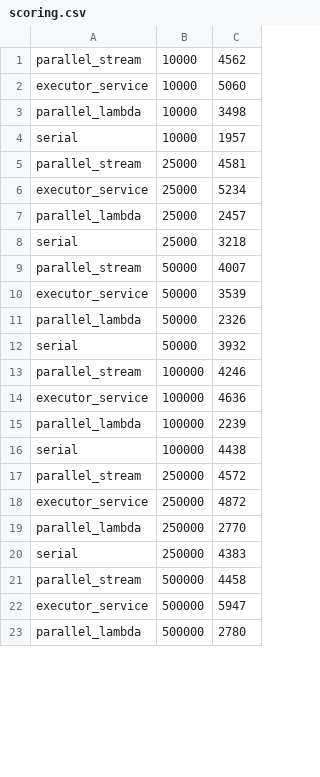
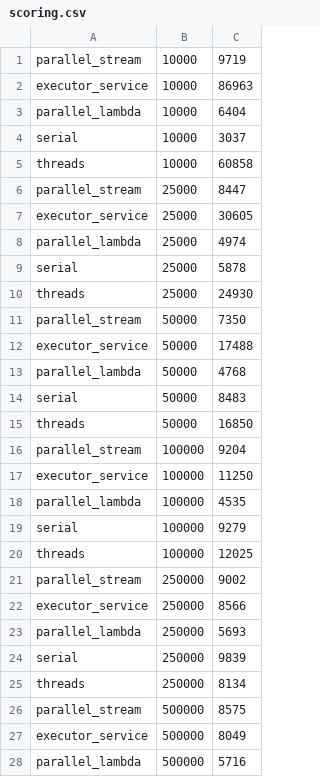
Before and after one commit to stanford-futuredata/macrobase, a CSV file: lib/scoring.csv, drawn as a sheet; only a part is shown; the diff covers the shown part only.

```diff
--- a/lib/scoring.csv
+++ b/lib/scoring.csv
@@ -1,23 +1,28 @@
-parallel_stream, 10000, 4562
-executor_service, 10000, 5060
-parallel_lambda, 10000, 3498
-serial, 10000, 1957
-parallel_stream, 25000, 4581
-executor_service, 25000, 5234
-parallel_lambda, 25000, 2457
-serial, 25000, 3218
-parallel_stream, 50000, 4007
-executor_service, 50000, 3539
-parallel_lambda, 50000, 2326
-serial, 50000, 3932
-parallel_stream, 100000, 4246
-executor_service, 100000, 4636
-parallel_lambda, 100000, 2239
-serial, 100000, 4438
-parallel_stream, 250000, 4572
-executor_service, 250000, 4872
-parallel_lambda, 250000, 2770
-serial, 250000, 4383
-parallel_stream, 500000, 4458
-executor_service, 500000, 5947
-parallel_lambda, 500000, 2780
+parallel_stream, 10000, 9719
+executor_service, 10000, 86963
+parallel_lambda, 10000, 6404
+serial, 10000, 3037
+threads, 10000, 60858
+parallel_stream, 25000, 8447
+executor_service, 25000, 30605
+parallel_lambda, 25000, 4974
+serial, 25000, 5878
+threads, 25000, 24930
+parallel_stream, 50000, 7350
+executor_service, 50000, 17488
+parallel_lambda, 50000, 4768
+serial, 50000, 8483
+threads, 50000, 16850
+parallel_stream, 100000, 9204
+executor_service, 100000, 11250
+parallel_lambda, 100000, 4535
+serial, 100000, 9279
+threads, 100000, 12025
+parallel_stream, 250000, 9002
+executor_service, 250000, 8566
+parallel_lambda, 250000, 5693
+serial, 250000, 9839
+threads, 250000, 8134
+parallel_stream, 500000, 8575
+executor_service, 500000, 8049
+parallel_lambda, 500000, 5716
```
Also changed, not shown: 5 added rows and 17 edited cells elsewhere in this file, 24 other files.
